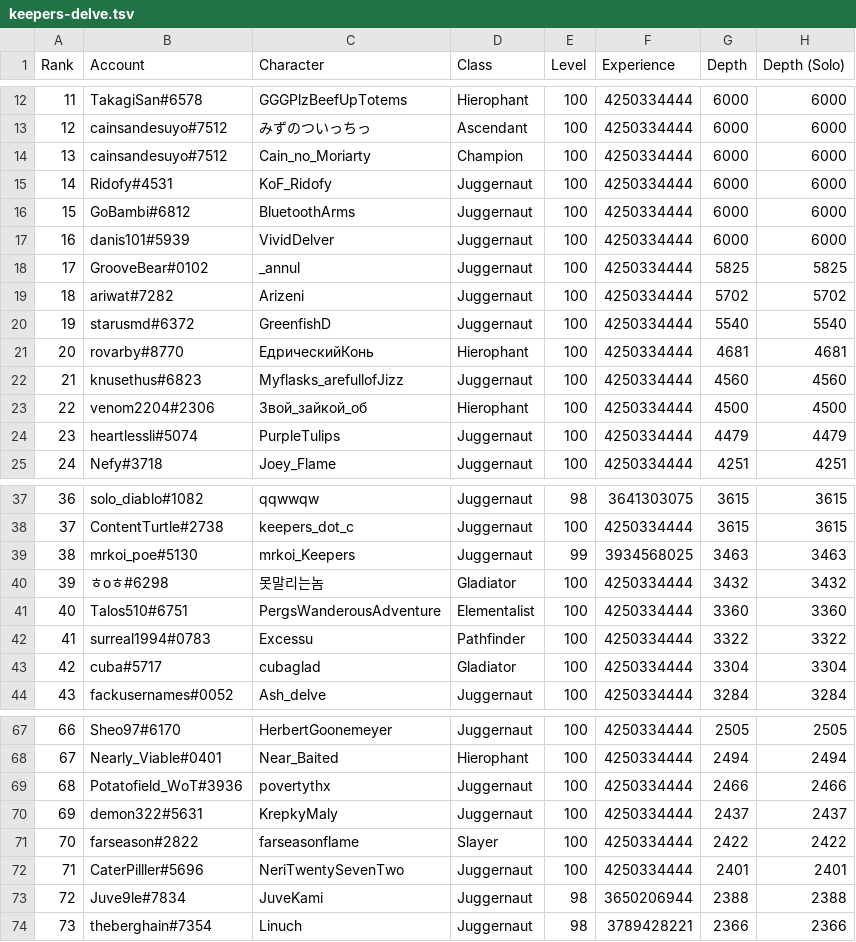
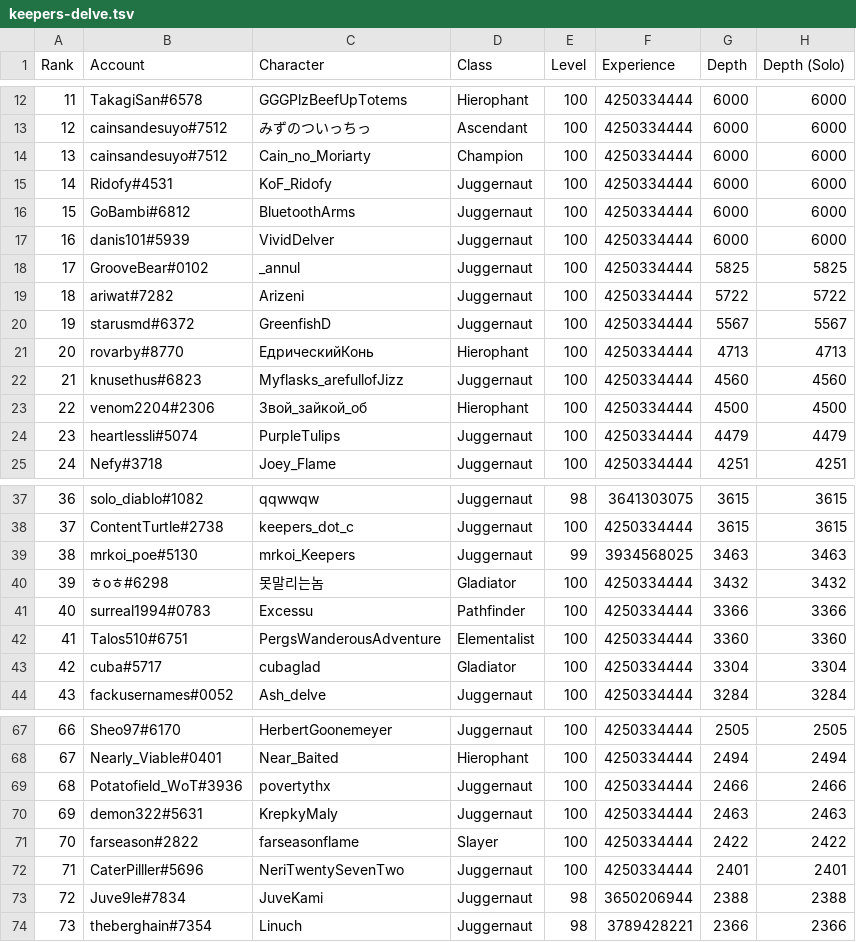
Before and after one commit to danis101/poe-ladder, a TSV file: data/keepers-delve.tsv, drawn as a sheet; only a part is shown, gaps mark what is left out.

```diff
--- a/data/keepers-delve.tsv
+++ b/data/keepers-delve.tsv
@@ -18,5 +18,5 @@ Rank	Account	Character	Class	Level	Experience	Depth	Depth (Solo)
 17	GrooveBear#0102	_annul	Juggernaut	100	4250334444	5825	5825
-18	ariwat#7282	Arizeni	Juggernaut	100	4250334444	5702	5702
-19	starusmd#6372	GreenfishD	Juggernaut	100	4250334444	5540	5540
-20	rovarby#8770	ЕдрическийКонь	Hierophant	100	4250334444	4681	4681
+18	ariwat#7282	Arizeni	Juggernaut	100	4250334444	5722	5722
+19	starusmd#6372	GreenfishD	Juggernaut	100	4250334444	5567	5567
+20	rovarby#8770	ЕдрическийКонь	Hierophant	100	4250334444	4713	4713
 21	knusethus#6823	Myflasks_arefullofJizz	Juggernaut	100	4250334444	4560	4560
@@ -40,4 +40,4 @@ Rank	Account	Character	Class	Level	Experience	Depth	Depth (Solo)
 39	ㅎoㅎ#6298	못말리는놈	Gladiator	100	4250334444	3432	3432
-40	Talos510#6751	PergsWanderousAdventure	Elementalist	100	4250334444	3360	3360
-41	surreal1994#0783	Excessu	Pathfinder	100	4250334444	3322	3322
+40	surreal1994#0783	Excessu	Pathfinder	100	4250334444	3366	3366
+41	Talos510#6751	PergsWanderousAdventure	Elementalist	100	4250334444	3360	3360
 42	cuba#5717	cubaglad	Gladiator	100	4250334444	3304	3304
@@ -69,3 +69,3 @@ Rank	Account	Character	Class	Level	Experience	Depth	Depth (Solo)
 68	Potatofield_WoT#3936	povertythx	Juggernaut	100	4250334444	2466	2466
-69	demon322#5631	KrepkyMaly	Juggernaut	100	4250334444	2437	2437
+69	demon322#5631	KrepkyMaly	Juggernaut	100	4250334444	2463	2463
 70	farseason#2822	farseasonflame	Slayer	100	4250334444	2422	2422
```
